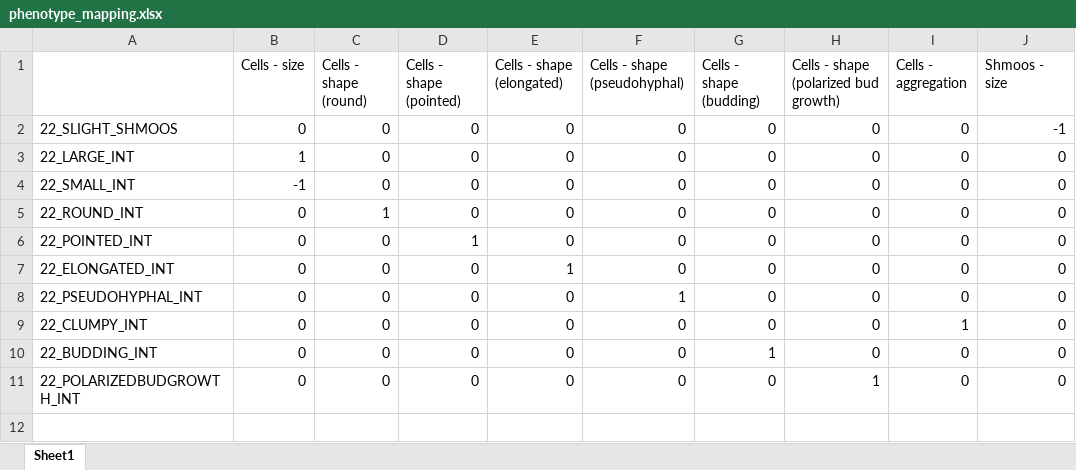
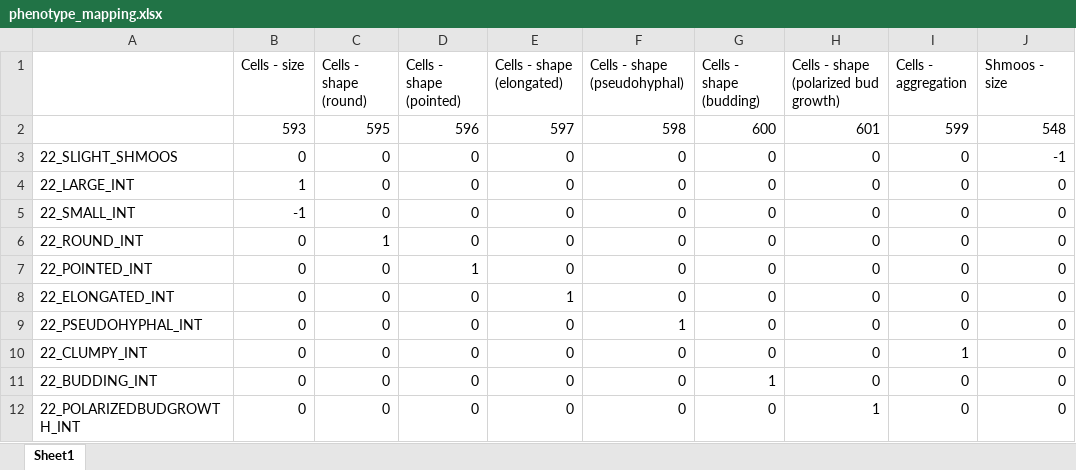
Before and after one commit to yeastphenome/yp-data, an Excel workbook: Datasets/16507139/raw_data/phenotype_mapping.xlsx, sheet Sheet1, drawn as a sheet; values as stored, in another font and other column widths than the file's, no borders; the diff names each change by its address in the sheet, - before the commit and + after, or states it on an @@ line.

```diff
--- a/Datasets/16507139/raw_data/phenotype_mapping.xlsx (sheet Sheet1)
+++ b/Datasets/16507139/raw_data/phenotype_mapping.xlsx (sheet Sheet1)
+row 2:  | 593 | 595 | 596 | 597 | 598 | 600 | 601 | 599 | 548
```
Also changed, not shown: 4 other files.
